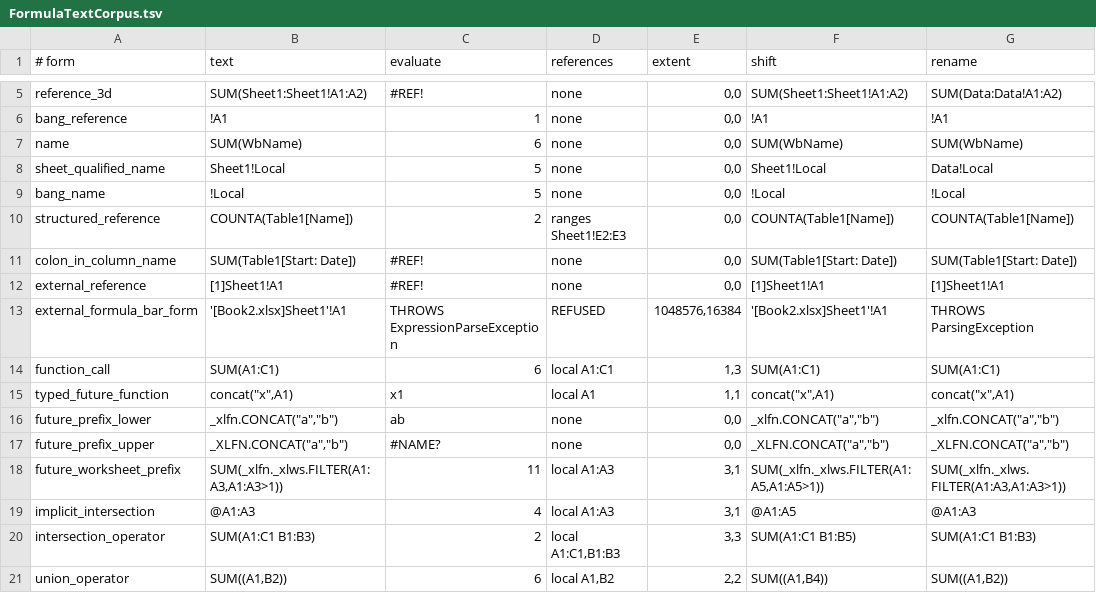
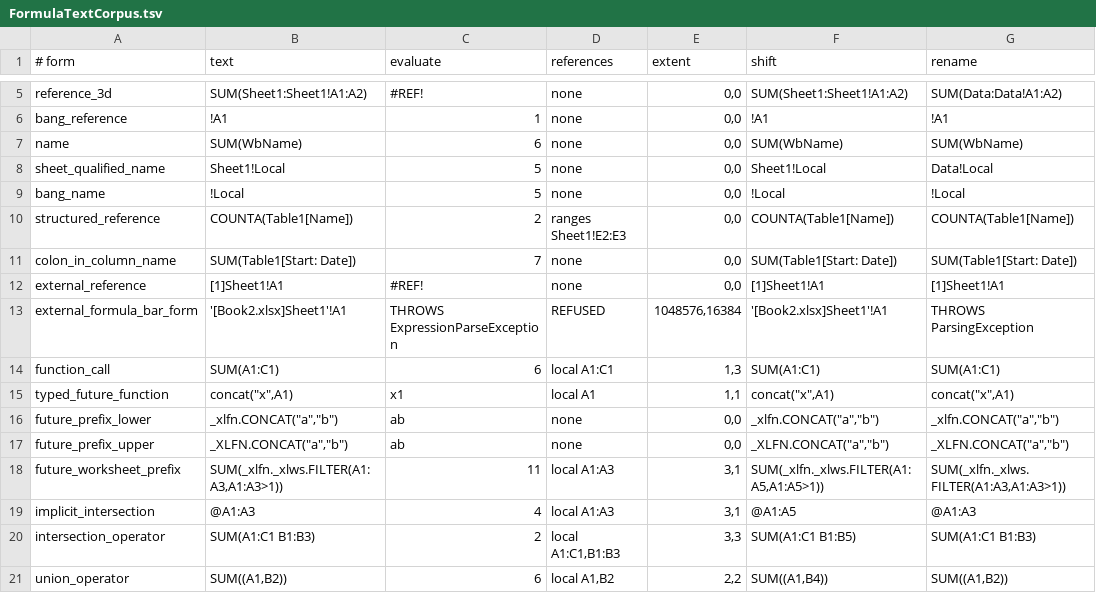
Before and after one commit to XLibur/XLibur, a TSV file: XLibur.Tests/Resource/Other/FormulaTextCorpus.tsv, drawn as a sheet; only a part is shown, gaps mark what is left out; the diff names each change by its address in the sheet, - before the commit and + after, or states it on an @@ line.

Commit message:
refactor: evaluation, conversion and rewrite go through FormulaText; FormulaTransformation is deleted
Call sites 1, 5 and 6 of spec 54 go through FormulaText:
- evaluation (FormulaParser.GetAst);
- the rewrite behind sheet rename, defined-name copy and future-function prefixing;
- A1/R1C1 conversion for FormulaR1C1, copy, move and shared formulas on load.
The public edges (evaluation, FormulaR1C1, copy, move, loading a shared formula) turn a refusal into ExpressionParseException through FormulaRefusal.ToException, as before. The future-function prefix strip moves out of FormulaParser into FormulaText.TryStripFuturePrefix.

Corpus cells that changed:
- colon_in_column_name / evaluate: #REF! -> 7. Evaluation now hides the colon in a table column name from the parser, as every other path did (D52).
- future_prefix_upper / evaluate: #NAME? -> "ab". Evaluation strips _xlfn. and _xlws. in any case, where it used a case-sensitive StartsWith before (D50).
No other cell changed.

D50 and D52 are green.

Defined-name copy now leaves a formula unchanged when the parser refuses it. Before, it did so when the stored _isFormulaUnderstood flag was false. A refused name is copied verbatim, as before. A name the parser reads but XLibur does not use (for example a local reference loaded from a file) is now re-pointed like any other name.

AddFuturePrefixes answers only a refusal with the unchanged text. FixFutureFunctions answered every exception that way.

Interim, until the rename handles a refusal: a sheet rename still lets the parser's exception out. The shifter and FormulaExtent use FormulaText's colon protection directly until they are routed.

```diff
--- a/XLibur.Tests/Resource/Other/FormulaTextCorpus.tsv
+++ b/XLibur.Tests/Resource/Other/FormulaTextCorpus.tsv
-C11 (evaluate): #REF!
+C11 (evaluate): 7
-C17 (evaluate): #NAME?
+C17 (evaluate): ab
```
Also changed, not shown: 12 other files.
